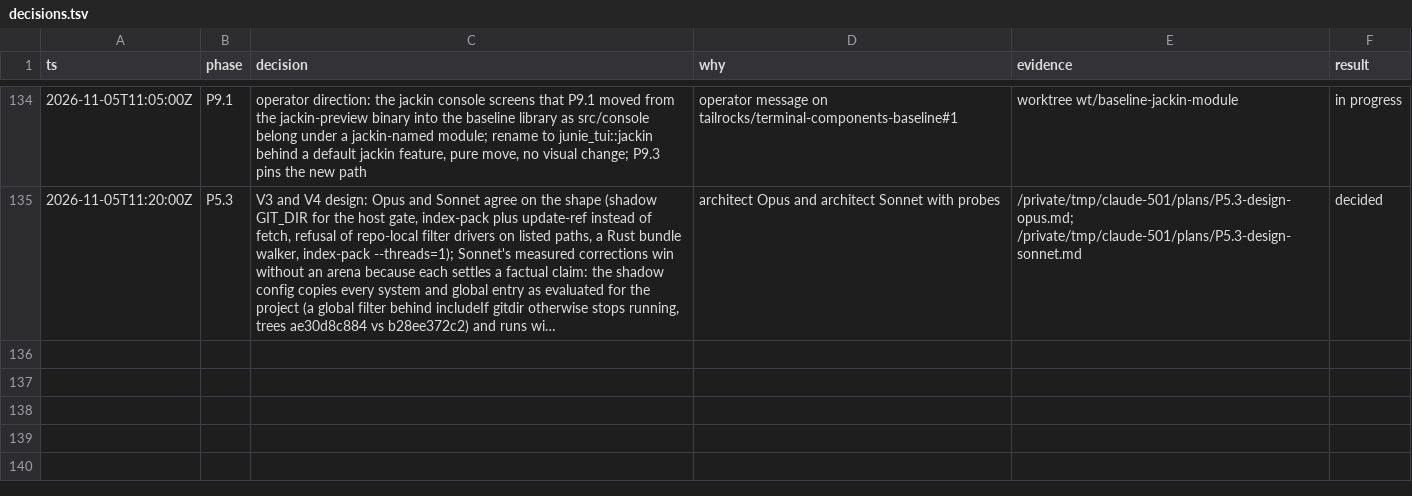
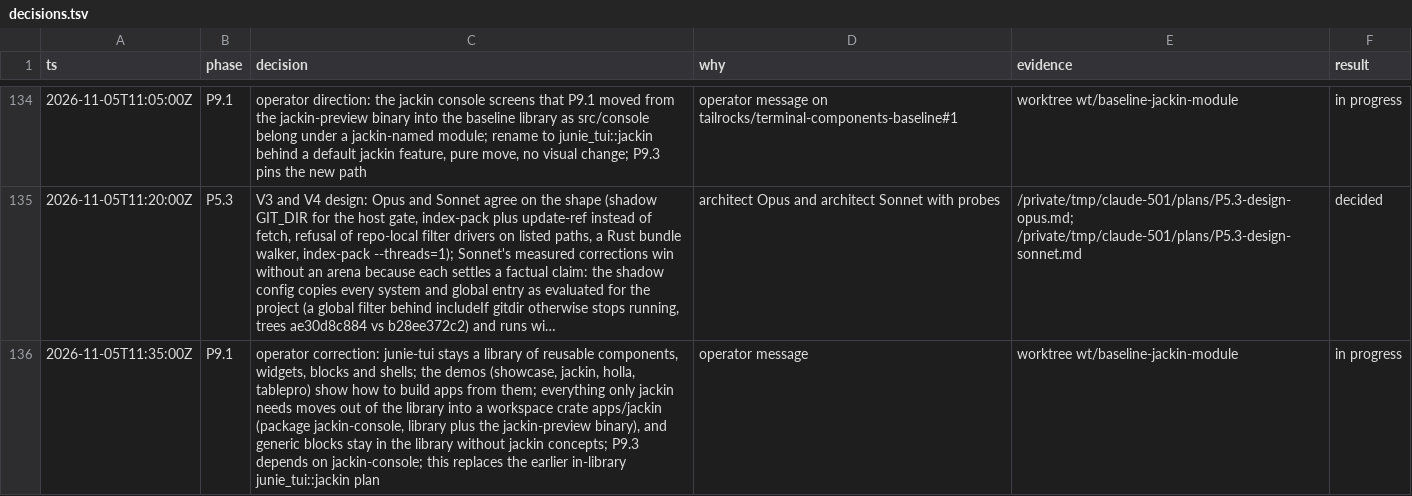
Before and after one commit to jackin-project/jackin, a TSV file: rewrite/decisions.tsv, drawn as a sheet; only a part is shown, gaps mark what is left out; long unchanged cells end in …; the diff names each change by its address in the sheet, - before the commit and + after, or states it on an @@ line.

```diff
--- a/rewrite/decisions.tsv
+++ b/rewrite/decisions.tsv
+row 136: 2026-11-05T11:35:00Z | P9.1 | operator correction: junie-tui stays a library of reusable components, widgets, blocks and shells; the demos (showcase, jackin, holla, tablepro) show how to build apps from them; everything only jackin needs moves out of the library into a workspace crate apps/jackin (package jackin-console, library plus the jackin-preview binary), and generic blocks stay in the library without jackin concepts; P9.3 depends on jackin-console; this replaces the earlier in-library junie_tui::jackin plan | operator message | worktree wt/baseline-jackin-module | in progress
```
